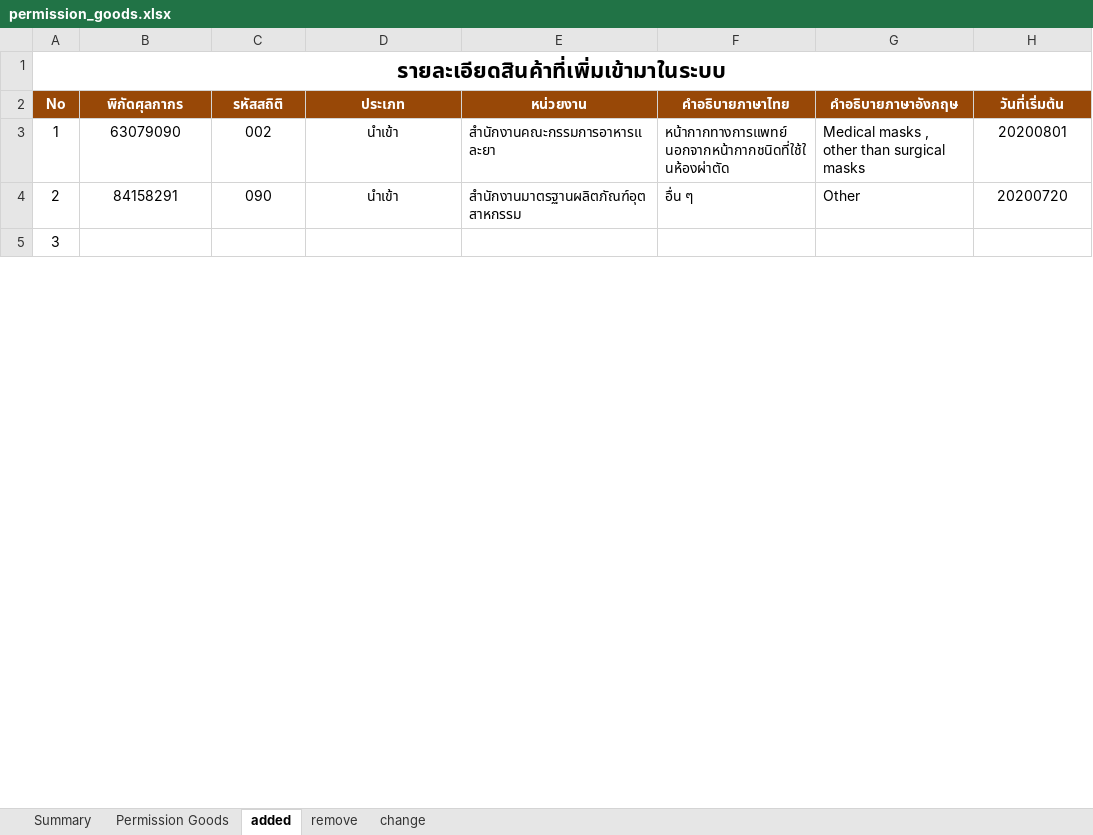
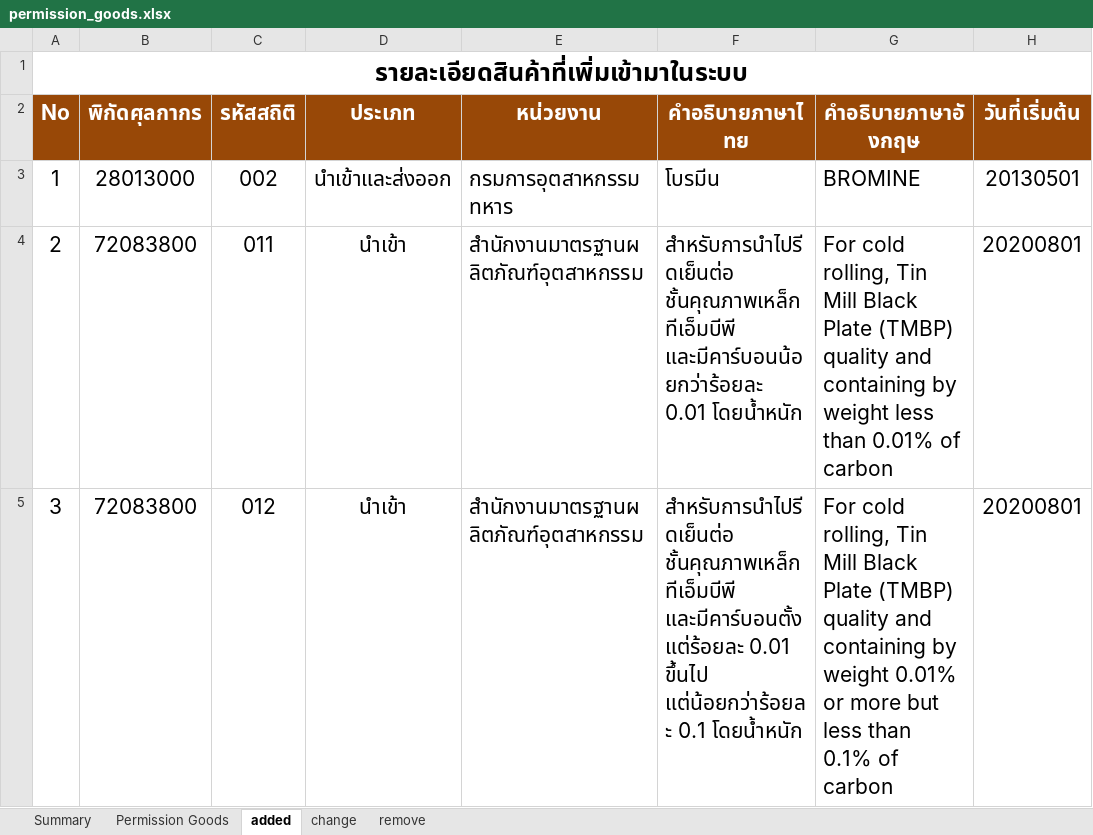
Before and after one commit to ecs-support/contents, an Excel workbook: reference/static/files/permission_goods.xlsx, sheet added, drawn as a sheet; only a part is shown; values as stored, in another font and other column widths than the file's, no borders; the diff covers the shown part only; the diff names each change by its address in the sheet, - before the commit and + after, or states it on an @@ line.

```diff
--- a/reference/static/files/permission_goods.xlsx (sheet added)
+++ b/reference/static/files/permission_goods.xlsx (sheet added)
@@ sheet tab order changed: Summary | Permission Goods | added | change | remove @@
@@ A1 text size: larger @@
@@ A2:H4 text size: larger @@
-B3 (พิกัดศุลกากร): 63079090
+B3 (พิกัดศุลกากร): 28013000
-D3 (ประเภท): นำเข้า
+D3 (ประเภท): นำเข้าและส่งออก
-E3 (หน่วยงาน): สำนักงานคณะกรรมการอาหารและยา
+E3 (หน่วยงาน): กรมการอุตสาหกรรมทหาร
-F3 (คำอธิบายภาษาไทย): หน้ากากทางการแพทย์ นอกจากหน้ากากชนิดที่ใช้ในห้องผ่าตัด
+F3 (คำอธิบายภาษาไทย): โบรมีน
-G3 (คำอธิบายภาษาอังกฤษ): Medical masks , other than surgical masks
+G3 (คำอธิบายภาษาอังกฤษ): BROMINE
-H3 (วันที่เริ่มต้น): 20200801
+H3 (วันที่เริ่มต้น): 20130501
-B4 (พิกัดศุลกากร): 84158291
+B4 (พิกัดศุลกากร): 72083800
-C4 (รหัสสถิติ): 090
+C4 (รหัสสถิติ): 011
-F4 (คำอธิบายภาษาไทย): อื่น ๆ
+F4 (คำอธิบายภาษาไทย): สำหรับการนำไปรีดเย็นต่อ ชั้นคุณภาพเหล็กทีเอ็มบีพี และมีคาร์บอนน้อยกว่าร้อยละ 0.01 โดยน้ำหนัก
-G4 (คำอธิบายภาษาอังกฤษ): Other
+G4 (คำอธิบายภาษาอังกฤษ): For cold rolling, Tin Mill Black Plate (TMBP) quality and containing by weight less than 0.01% of carbon
-H4 (วันที่เริ่มต้น): 20200720
+H4 (วันที่เริ่มต้น): 20200801
@@ A5 text size: larger @@
-B5 (พิกัดศุลกากร): (empty)
+B5 (พิกัดศุลกากร): 72083800
-C5 (รหัสสถิติ): (empty)
+C5 (รหัสสถิติ): 012
-D5 (ประเภท): (empty)
+D5 (ประเภท): นำเข้า
-E5 (หน่วยงาน): (empty)
+E5 (หน่วยงาน): สำนักงานมาตรฐานผลิตภัณฑ์อุตสาหกรรม
-F5 (คำอธิบายภาษาไทย): (empty)
+F5 (คำอธิบายภาษาไทย): สำหรับการนำไปรีดเย็นต่อ ชั้นคุณภาพเหล็กทีเอ็มบีพี และมีคาร์บอนตั้งแต่ร้อยละ 0.01 ขึ้นไป แต่น้อยกว่าร้อยละ 0.1 โดยน้ำหนัก
-G5 (คำอธิบายภาษาอังกฤษ): (empty)
+G5 (คำอธิบายภาษาอังกฤษ): For cold rolling, Tin Mill Black Plate (TMBP) quality and containing by weight 0.01% or more but less than 0.1% of carbon
-H5 (วันที่เริ่มต้น): (empty)
+H5 (วันที่เริ่มต้น): 20200801
```
Also changed, not shown: 336 edited cells and cell formats elsewhere in this sheet, sheet Permission Goods, sheet remove, sheet change, sheet Summary, formulas that keep their value, charts or pictures, 1 other file.
